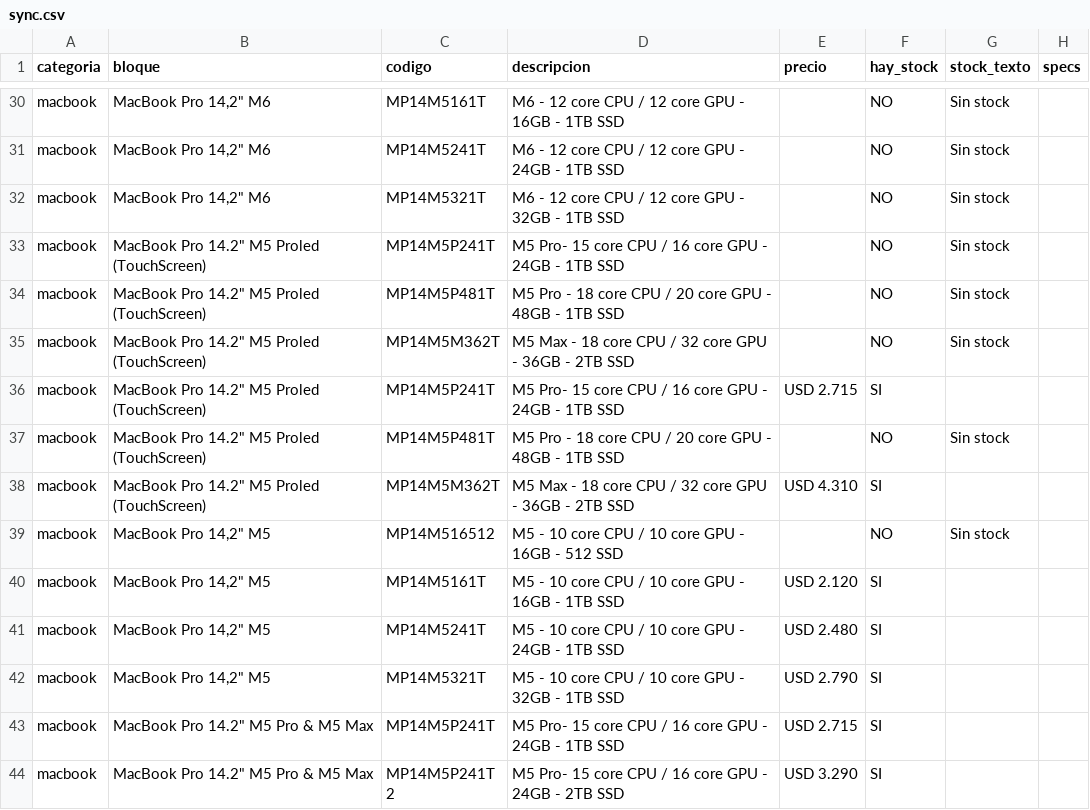
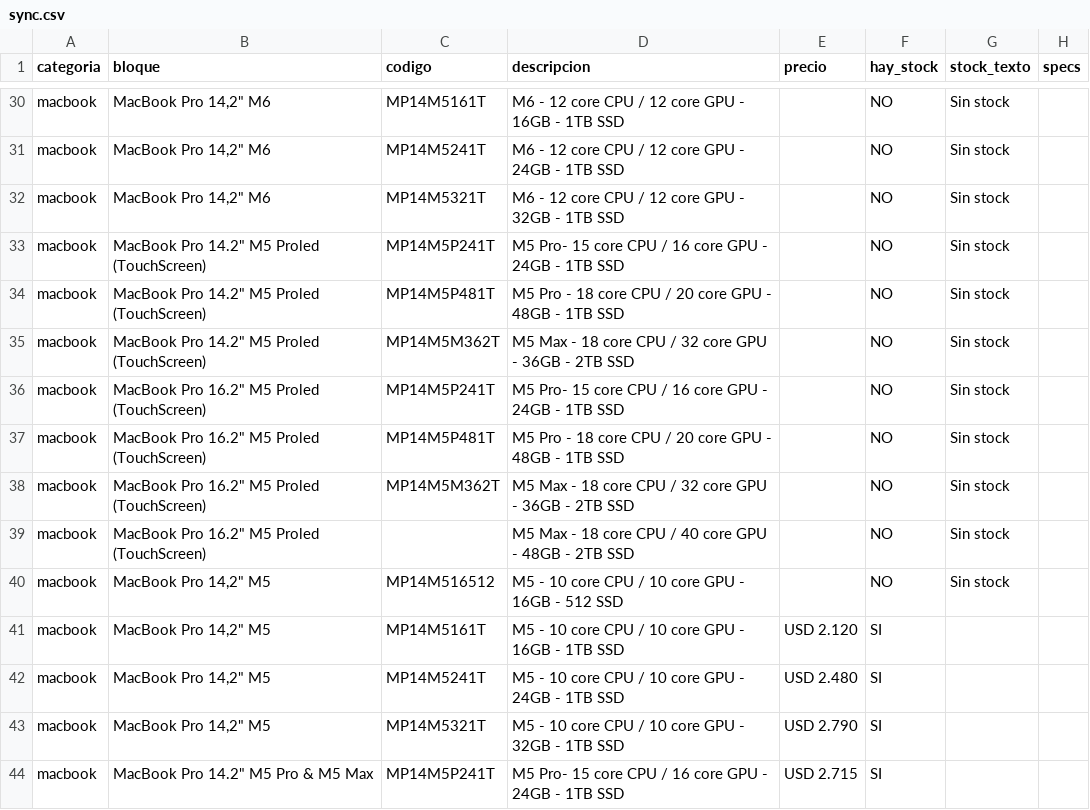
Before and after one commit to tptecno/catalogo, a CSV file: sync.csv, drawn as a sheet; only a part is shown, gaps mark what is left out; the shorter side is filled out with more unchanged rows.

Commit message:
Actualización de precios 17/11/2026 12:38

```diff
--- a/sync.csv
+++ b/sync.csv
@@ -35,5 +35,6 @@ macbook,"MacBook Pro 14.2"" M5 Proled (TouchScreen)",MP14M5P481T,M5 Pro - 18 cor
 macbook,"MacBook Pro 14.2"" M5 Proled (TouchScreen)",MP14M5M362T,M5 Max - 18 core CPU / 32 core GPU - 36GB - 2TB SSD,,NO,Sin stock,
-macbook,"MacBook Pro 14.2"" M5 Proled (TouchScreen)",MP14M5P241T,M5 Pro- 15 core CPU / 16 core GPU - 24GB - 1TB SSD,USD 2.715,SI,,
-macbook,"MacBook Pro 14.2"" M5 Proled (TouchScreen)",MP14M5P481T,M5 Pro - 18 core CPU / 20 core GPU - 48GB - 1TB SSD,,NO,Sin stock,
-macbook,"MacBook Pro 14.2"" M5 Proled (TouchScreen)",MP14M5M362T,M5 Max - 18 core CPU / 32 core GPU - 36GB - 2TB SSD,USD 4.310,SI,,
+macbook,"MacBook Pro 16.2"" M5 Proled (TouchScreen)",MP14M5P241T,M5 Pro- 15 core CPU / 16 core GPU - 24GB - 1TB SSD,,NO,Sin stock,
+macbook,"MacBook Pro 16.2"" M5 Proled (TouchScreen)",MP14M5P481T,M5 Pro - 18 core CPU / 20 core GPU - 48GB - 1TB SSD,,NO,Sin stock,
+macbook,"MacBook Pro 16.2"" M5 Proled (TouchScreen)",MP14M5M362T,M5 Max - 18 core CPU / 32 core GPU - 36GB - 2TB SSD,,NO,Sin stock,
+macbook,"MacBook Pro 16.2"" M5 Proled (TouchScreen)",,M5 Max - 18 core CPU / 40 core GPU - 48GB - 2TB SSD,,NO,Sin stock,
 macbook,"MacBook Pro 14,2"" M5",MP14M516512,M5 - 10 core CPU / 10 core GPU - 16GB - 512 SSD,,NO,Sin stock,
```
Also changed, not shown: 4 other files.
